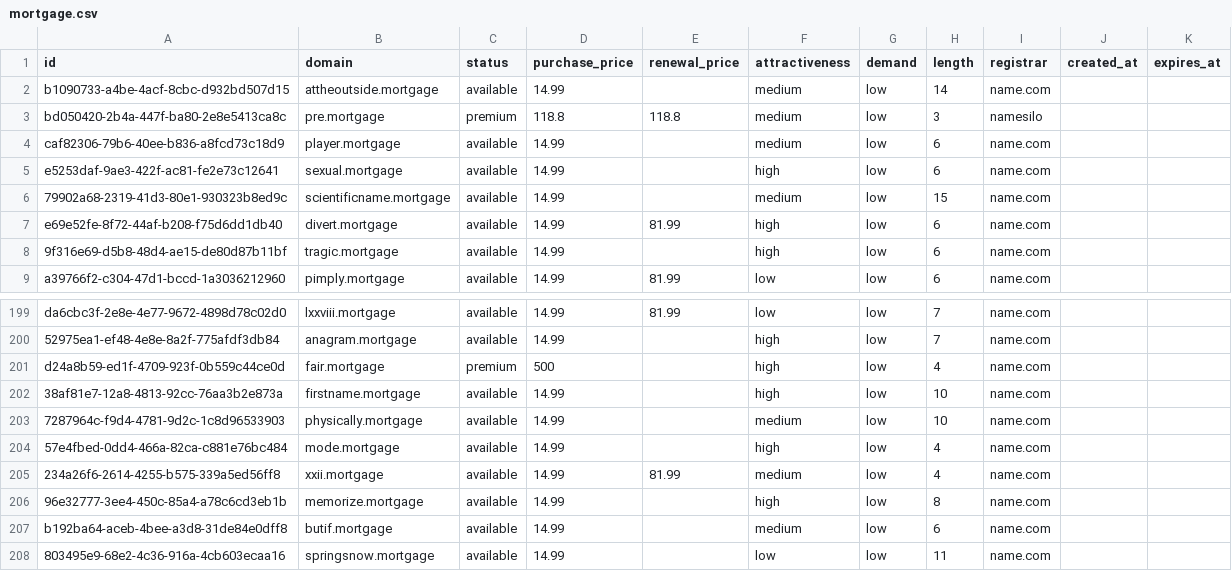
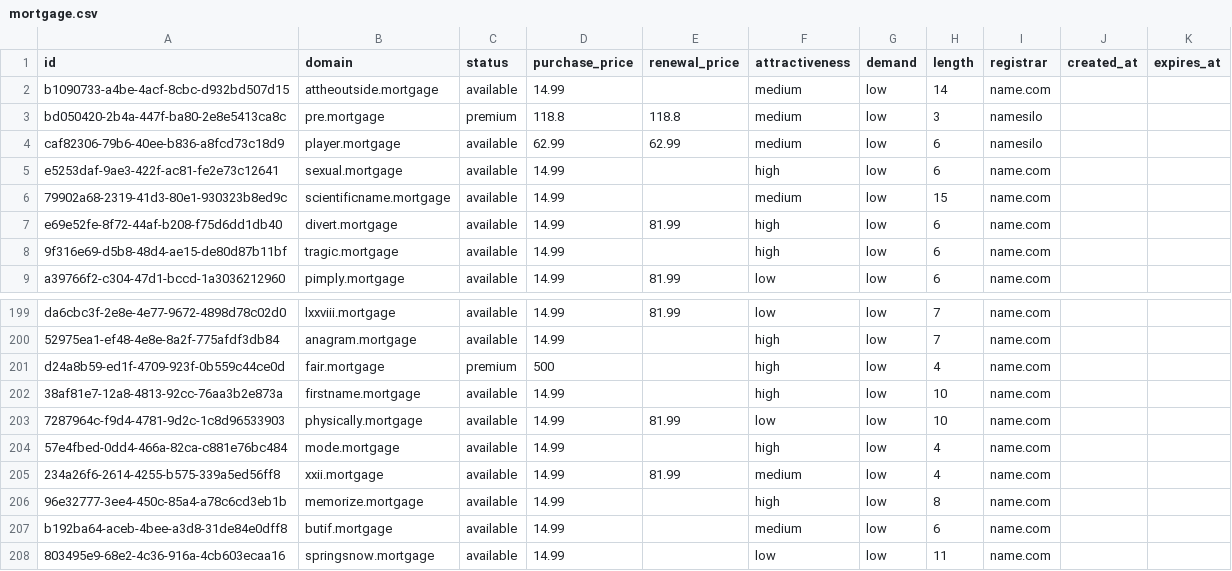
Before and after one commit to UniqueDomains/mortgage-oneword-domains, a CSV file: mortgage.csv, drawn as a sheet; only a part is shown, gaps mark what is left out.

Commit message:
Domains update

```diff
--- a/mortgage.csv
+++ b/mortgage.csv
@@ -3,3 +3,3 @@ b1090733-a4be-4acf-8cbc-d932bd507d15,attheoutside.mortgage,available,14.99,,medi
 bd050420-2b4a-447f-ba80-2e8e5413ca8c,pre.mortgage,premium,118.8,118.8,medium,low,3,namesilo,,
-caf82306-79b6-40ee-b836-a8fcd73c18d9,player.mortgage,available,14.99,,medium,low,6,name.com,,
+caf82306-79b6-40ee-b836-a8fcd73c18d9,player.mortgage,available,62.99,62.99,medium,low,6,namesilo,,
 e5253daf-9ae3-422f-ac81-fe2e73c12641,sexual.mortgage,available,14.99,,high,low,6,name.com,,
@@ -202,3 +202,3 @@ d24a8b59-ed1f-4709-923f-0b559c44ce0d,fair.mortgage,premium,500,,high,low,4,name.
 38af81e7-12a8-4813-92cc-76aa3b2e873a,firstname.mortgage,available,14.99,,high,low,10,name.com,,
-7287964c-f9d4-4781-9d2c-1c8d96533903,physically.mortgage,available,14.99,,medium,low,10,name.com,,
+7287964c-f9d4-4781-9d2c-1c8d96533903,physically.mortgage,available,14.99,81.99,low,low,10,name.com,,
 57e4fbed-0dd4-466a-82ca-c881e76bc484,mode.mortgage,available,14.99,,high,low,4,name.com,,
```
Also changed, not shown: 4 other files.
